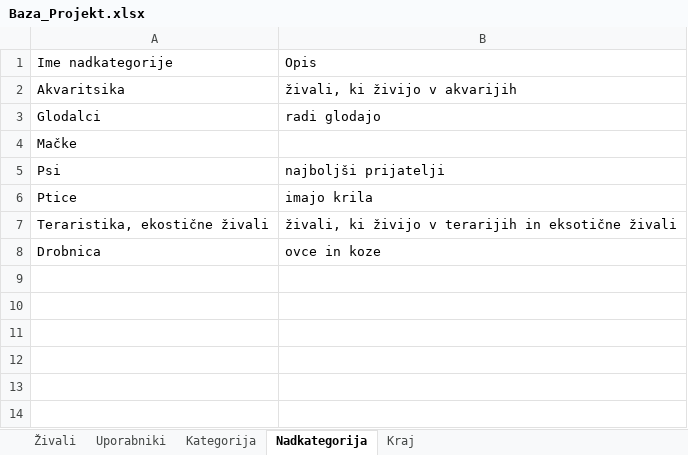
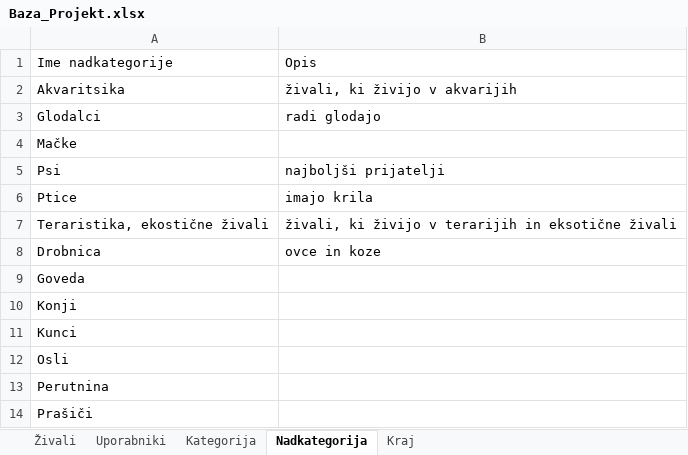
Before and after one commit to mancafifnja/Projekt_OPB, an Excel workbook: Baza_Projekt.xlsx, sheet Nadkategorija, drawn as a sheet; values as stored, in another font and other column widths than the file's, no borders; the diff names each change by its address in the sheet, - before the commit and + after, or states it on an @@ line.

```diff
--- a/Baza_Projekt.xlsx (sheet Nadkategorija)
+++ b/Baza_Projekt.xlsx (sheet Nadkategorija)
+row 9: Goveda
+row 10: Konji
+row 11: Kunci
+row 12: Osli
+row 13: Perutnina
+row 14: Prašiči
```
Also changed, not shown: sheet Živali, sheet Uporabniki, sheet Kraj, sheet Kategorija.
